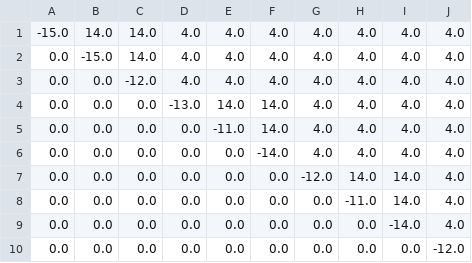
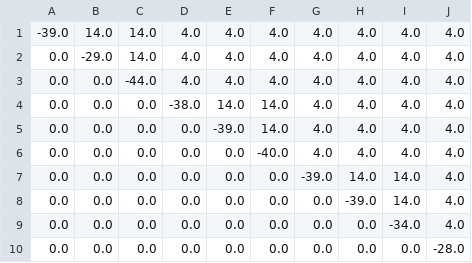
Before and after one commit to larssonnathalie/QMaxH-Cap, a CSV file: data/intermediate/Qubo_matrix_cl3.csv, drawn as a sheet.

```diff
--- a/data/intermediate/Qubo_matrix_cl3.csv
+++ b/data/intermediate/Qubo_matrix_cl3.csv
@@ -1,10 +1,10 @@
--15.0,14.0,14.0,4.0,4.0,4.0,4.0,4.0,4.0,4.0
-0.0,-15.0,14.0,4.0,4.0,4.0,4.0,4.0,4.0,4.0
-0.0,0.0,-12.0,4.0,4.0,4.0,4.0,4.0,4.0,4.0
-0.0,0.0,0.0,-13.0,14.0,14.0,4.0,4.0,4.0,4.0
-0.0,0.0,0.0,0.0,-11.0,14.0,4.0,4.0,4.0,4.0
-0.0,0.0,0.0,0.0,0.0,-14.0,4.0,4.0,4.0,4.0
-0.0,0.0,0.0,0.0,0.0,0.0,-12.0,14.0,14.0,4.0
-0.0,0.0,0.0,0.0,0.0,0.0,0.0,-11.0,14.0,4.0
-0.0,0.0,0.0,0.0,0.0,0.0,0.0,0.0,-14.0,4.0
-0.0,0.0,0.0,0.0,0.0,0.0,0.0,0.0,0.0,-12.0
+-39.0,14.0,14.0,4.0,4.0,4.0,4.0,4.0,4.0,4.0
+0.0,-29.0,14.0,4.0,4.0,4.0,4.0,4.0,4.0,4.0
+0.0,0.0,-44.0,4.0,4.0,4.0,4.0,4.0,4.0,4.0
+0.0,0.0,0.0,-38.0,14.0,14.0,4.0,4.0,4.0,4.0
+0.0,0.0,0.0,0.0,-39.0,14.0,4.0,4.0,4.0,4.0
+0.0,0.0,0.0,0.0,0.0,-40.0,4.0,4.0,4.0,4.0
+0.0,0.0,0.0,0.0,0.0,0.0,-39.0,14.0,14.0,4.0
+0.0,0.0,0.0,0.0,0.0,0.0,0.0,-39.0,14.0,4.0
+0.0,0.0,0.0,0.0,0.0,0.0,0.0,0.0,-34.0,4.0
+0.0,0.0,0.0,0.0,0.0,0.0,0.0,0.0,0.0,-28.0
```
Also changed, not shown: data/intermediate/physician_data.csv, data/results/preference_stats_df.csv, 5 other files.
